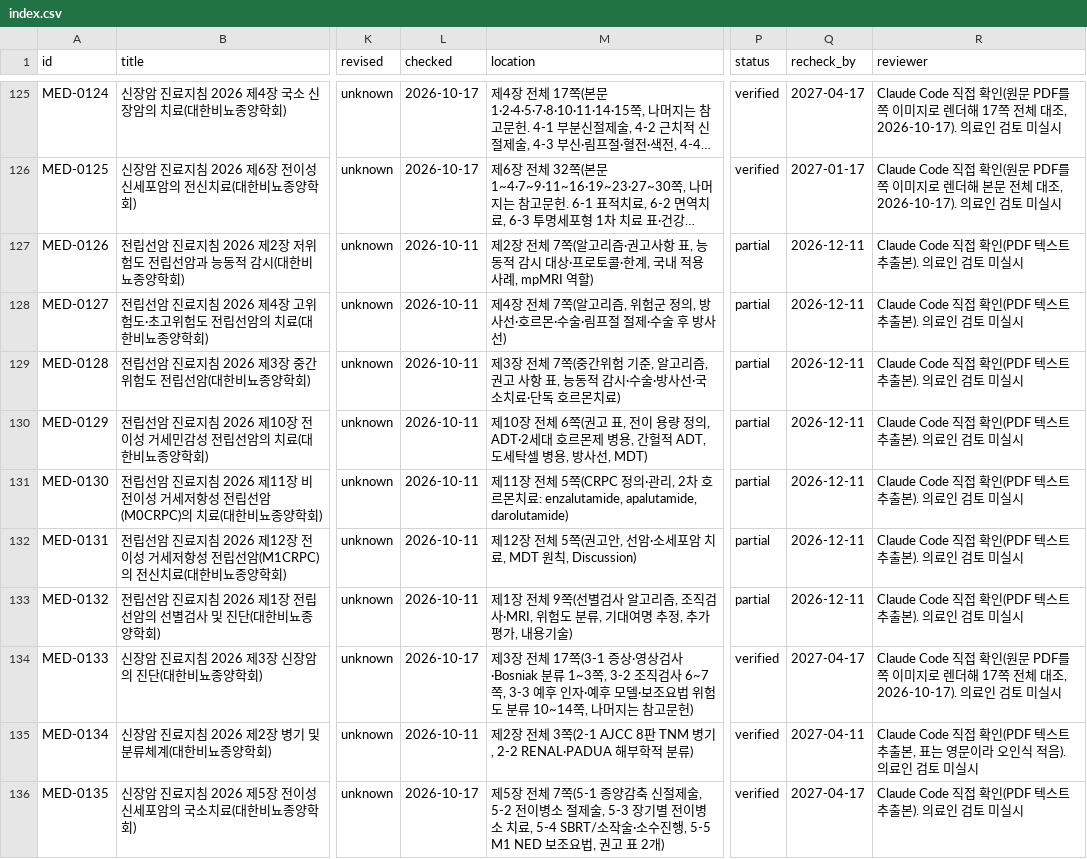
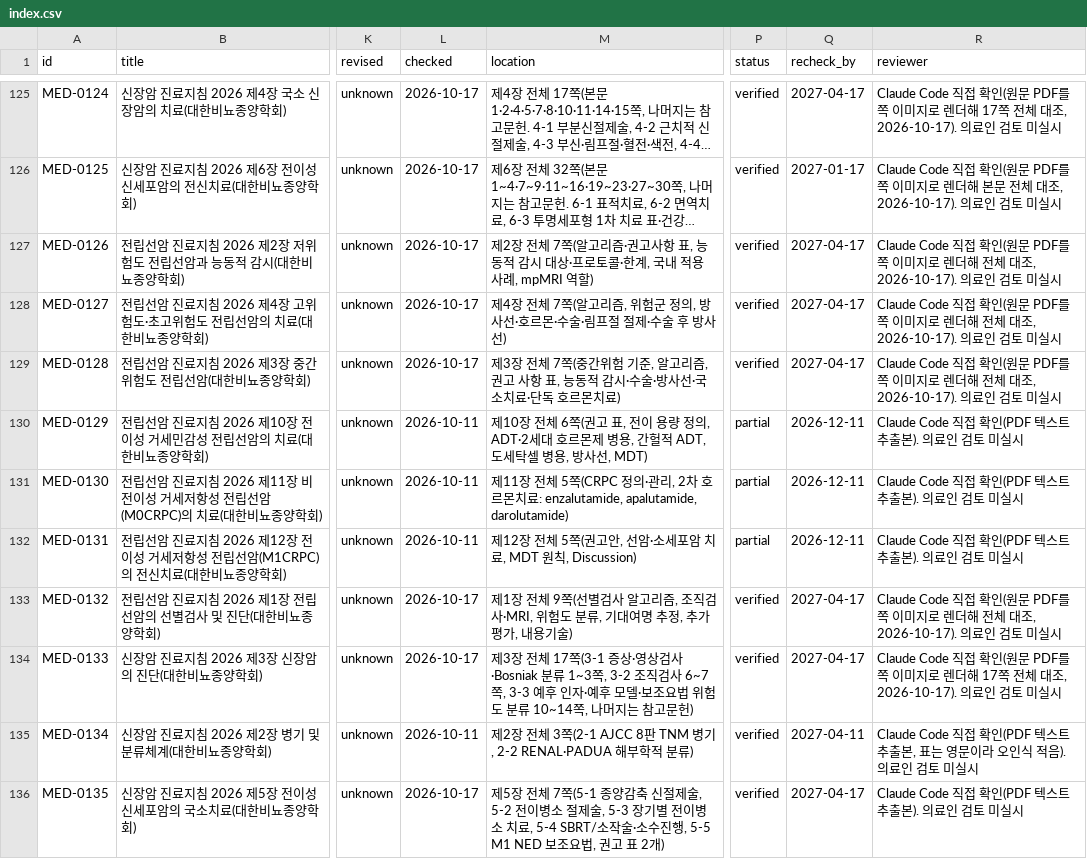
Before and after one commit to rkrjrl-ctrl/claude_drive, a CSV file: medical/index.csv, drawn as a sheet; only a part is shown, gaps mark what is left out; long unchanged cells end in …; the diff names each change by its address in the sheet, - before the commit and + after, or states it on an @@ line.

```diff
--- a/medical/index.csv
+++ b/medical/index.csv
-L127:L129 (checked): 2026-10-11
+L127:L129 (checked): 2026-10-17
-P127:P129 (status): partial
+P127:P129 (status): verified
-Q127:Q129 (recheck_by): 2026-12-11
+Q127:Q129 (recheck_by): 2027-04-17
-R127:R129 (reviewer): …접 확인(PDF 텍스트 추출본). 의료인…
+R127:R129 (reviewer): …접 확인(원문 PDF를 쪽 이미지로 렌더해 전체 대조, 2026-10-17). 의료인…
-L133 (checked): 2026-10-11
+L133 (checked): 2026-10-17
-P133 (status): partial
+P133 (status): verified
-Q133 (recheck_by): 2026-12-11
+Q133 (recheck_by): 2027-04-17
-R133 (reviewer): …접 확인(PDF 텍스트 추출본). 의료인…
+R133 (reviewer): …접 확인(원문 PDF를 쪽 이미지로 렌더해 전체 대조, 2026-10-17). 의료인…
```
Also changed, not shown: 6 other files.
